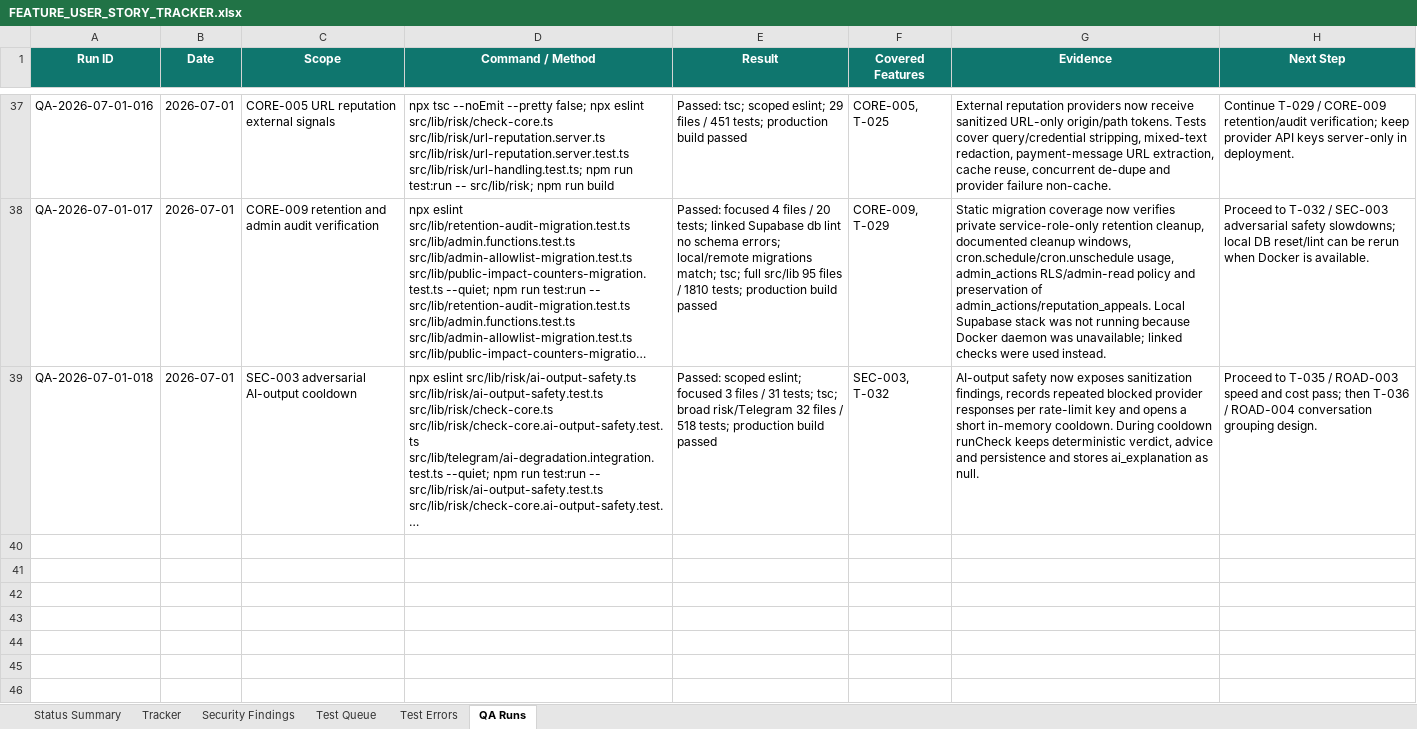
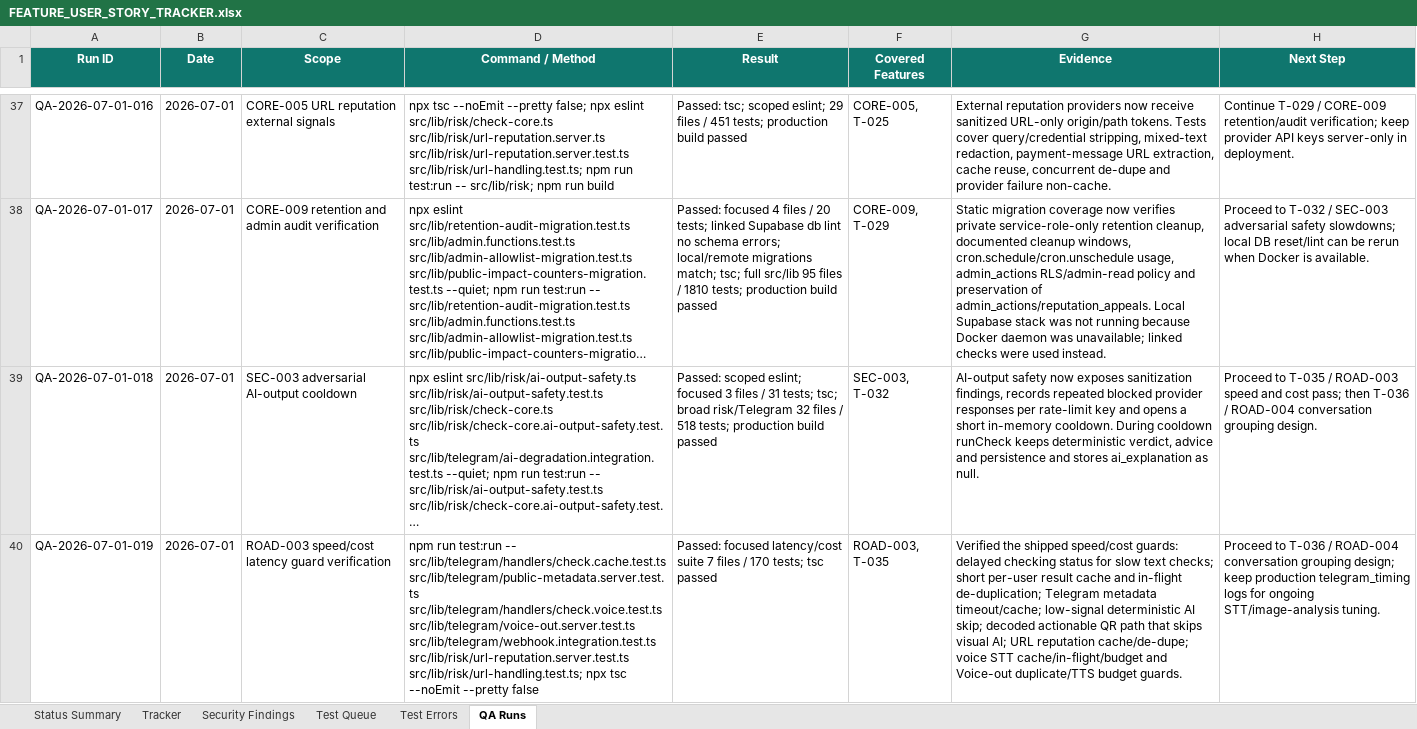
Before and after one commit to Web-pixel-creator/Scam-guard-Main, an Excel workbook: ai_docs/FEATURE_USER_STORY_TRACKER.xlsx, sheet QA Runs, drawn as a sheet; only a part is shown, gaps mark what is left out; long unchanged cells end in …; values as stored, in another font and other column widths than the file's, no borders; the diff names each change by its address in the sheet, - before the commit and + after, or states it on an @@ line.

Commit message:
docs(tracker): close ROAD-003 speed cost pass

```diff
--- a/ai_docs/FEATURE_USER_STORY_TRACKER.xlsx (sheet QA Runs)
+++ b/ai_docs/FEATURE_USER_STORY_TRACKER.xlsx (sheet QA Runs)
+row 40: QA-2026-07-01-019 | 2026-07-01 | ROAD-003 speed/cost latency guard verification | npm run test:run -- src/lib/telegram/handlers/check.cache.test.ts src/lib/telegram/public-metadata.server.test.ts src/lib/telegram/handlers/check.voice.test.ts src/lib/telegram/voice-out.server.test.ts src/lib/telegram/webhook.integration.test.ts src/lib/risk/url-reputation.server.test.ts src/lib/risk/url-handling.test.ts; npx tsc --noEmit --pretty false | Passed: focused latency/cost suite 7 files / 170 tests; tsc passed | ROAD-003, T-035 | Verified the shipped speed/cost guards: delayed checking status for slow text checks; short per-user result cache and in-flight de-duplication; Telegram metadata timeout/cache; low-signal deterministic AI skip; decoded actionable QR path that skips visual AI; URL reputation cache/de-dupe; voice STT cache/in-flight/budget and Voice-out duplicate/TTS budget guards. | Proceed to T-036 / ROAD-004 conversation grouping design; keep production telegram_timing logs for ongoing STT/image-analysis tuning.
```
Also changed, not shown: sheet Tracker, sheet Status Summary, sheet Test Queue, 3 other files.
